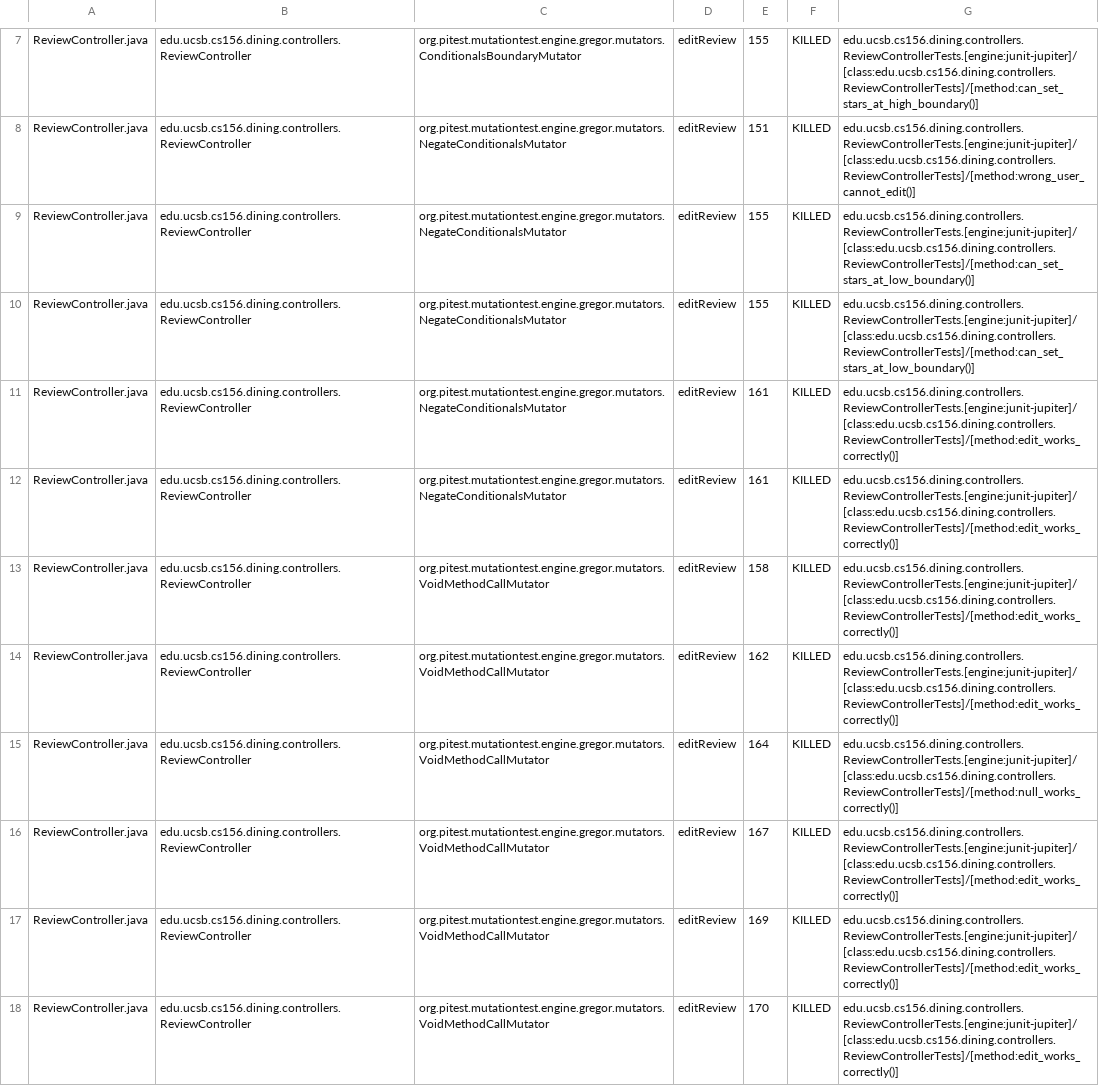
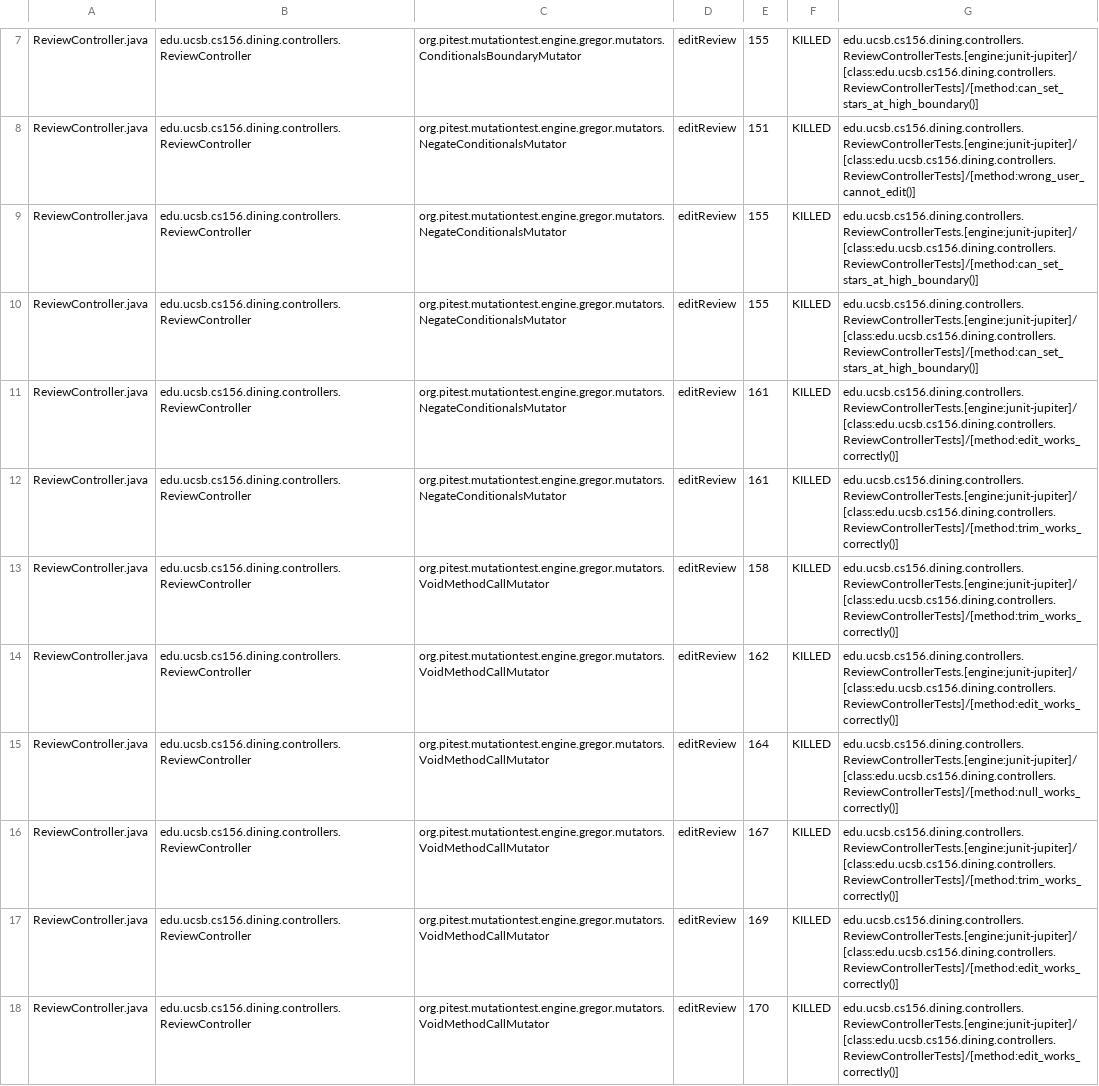
Before and after one commit to ucsb-cs156-s25/proj-dining-s25-04, a CSV file: prs/37/pitest/mutations.csv, drawn as a sheet; only a part is shown, gaps mark what is left out; the diff covers the shown part only.

Commit message:
Deploying to gh-pages from @ ucsb-cs156-s25/proj-dining-s25-04@a21a13b466d492b795392acc2b68c065a54b17a1 🚀

```diff
--- a/prs/37/pitest/mutations.csv
+++ b/prs/37/pitest/mutations.csv
@@ -8,10 +8,10 @@ ReviewController.java,edu.ucsb.cs156.dining.controllers.ReviewController,org.pit
 ReviewController.java,edu.ucsb.cs156.dining.controllers.ReviewController,org.pitest.mutationtest.engine.gregor.mutators.NegateConditionalsMutator,editReview,151,KILLED,edu.ucsb.cs156.dining.controllers.ReviewControllerTests.[engine:junit-jupiter]/[class:edu.ucsb.cs156.dining.controllers.ReviewControllerTests]/[method:wrong_user_cannot_edit()]
-ReviewController.java,edu.ucsb.cs156.dining.controllers.ReviewController,org.pitest.mutationtest.engine.gregor.mutators.NegateConditionalsMutator,editReview,155,KILLED,edu.ucsb.cs156.dining.controllers.ReviewControllerTests.[engine:junit-jupiter]/[class:edu.ucsb.cs156.dining.controllers.ReviewControllerTests]/[method:can_set_stars_at_low_boundary()]
-ReviewController.java,edu.ucsb.cs156.dining.controllers.ReviewController,org.pitest.mutationtest.engine.gregor.mutators.NegateConditionalsMutator,editReview,155,KILLED,edu.ucsb.cs156.dining.controllers.ReviewControllerTests.[engine:junit-jupiter]/[class:edu.ucsb.cs156.dining.controllers.ReviewControllerTests]/[method:can_set_stars_at_low_boundary()]
+ReviewController.java,edu.ucsb.cs156.dining.controllers.ReviewController,org.pitest.mutationtest.engine.gregor.mutators.NegateConditionalsMutator,editReview,155,KILLED,edu.ucsb.cs156.dining.controllers.ReviewControllerTests.[engine:junit-jupiter]/[class:edu.ucsb.cs156.dining.controllers.ReviewControllerTests]/[method:can_set_stars_at_high_boundary()]
+ReviewController.java,edu.ucsb.cs156.dining.controllers.ReviewController,org.pitest.mutationtest.engine.gregor.mutators.NegateConditionalsMutator,editReview,155,KILLED,edu.ucsb.cs156.dining.controllers.ReviewControllerTests.[engine:junit-jupiter]/[class:edu.ucsb.cs156.dining.controllers.ReviewControllerTests]/[method:can_set_stars_at_high_boundary()]
 ReviewController.java,edu.ucsb.cs156.dining.controllers.ReviewController,org.pitest.mutationtest.engine.gregor.mutators.NegateConditionalsMutator,editReview,161,KILLED,edu.ucsb.cs156.dining.controllers.ReviewControllerTests.[engine:junit-jupiter]/[class:edu.ucsb.cs156.dining.controllers.ReviewControllerTests]/[method:edit_works_correctly()]
-ReviewController.java,edu.ucsb.cs156.dining.controllers.ReviewController,org.pitest.mutationtest.engine.gregor.mutators.NegateConditionalsMutator,editReview,161,KILLED,edu.ucsb.cs156.dining.controllers.ReviewControllerTests.[engine:junit-jupiter]/[class:edu.ucsb.cs156.dining.controllers.ReviewControllerTests]/[method:edit_works_correctly()]
-ReviewController.java,edu.ucsb.cs156.dining.controllers.ReviewController,org.pitest.mutationtest.engine.gregor.mutators.VoidMethodCallMutator,editReview,158,KILLED,edu.ucsb.cs156.dining.controllers.ReviewControllerTests.[engine:junit-jupiter]/[class:edu.ucsb.cs156.dining.controllers.ReviewControllerTests]/[method:edit_works_correctly()]
+ReviewController.java,edu.ucsb.cs156.dining.controllers.ReviewController,org.pitest.mutationtest.engine.gregor.mutators.NegateConditionalsMutator,editReview,161,KILLED,edu.ucsb.cs156.dining.controllers.ReviewControllerTests.[engine:junit-jupiter]/[class:edu.ucsb.cs156.dining.controllers.ReviewControllerTests]/[method:trim_works_correctly()]
+ReviewController.java,edu.ucsb.cs156.dining.controllers.ReviewController,org.pitest.mutationtest.engine.gregor.mutators.VoidMethodCallMutator,editReview,158,KILLED,edu.ucsb.cs156.dining.controllers.ReviewControllerTests.[engine:junit-jupiter]/[class:edu.ucsb.cs156.dining.controllers.ReviewControllerTests]/[method:trim_works_correctly()]
 ReviewController.java,edu.ucsb.cs156.dining.controllers.ReviewController,org.pitest.mutationtest.engine.gregor.mutators.VoidMethodCallMutator,editReview,162,KILLED,edu.ucsb.cs156.dining.controllers.ReviewControllerTests.[engine:junit-jupiter]/[class:edu.ucsb.cs156.dining.controllers.ReviewControllerTests]/[method:edit_works_correctly()]
 ReviewController.java,edu.ucsb.cs156.dining.controllers.ReviewController,org.pitest.mutationtest.engine.gregor.mutators.VoidMethodCallMutator,editReview,164,KILLED,edu.ucsb.cs156.dining.controllers.ReviewControllerTests.[engine:junit-jupiter]/[class:edu.ucsb.cs156.dining.controllers.ReviewControllerTests]/[method:null_works_correctly()]
-ReviewController.java,edu.ucsb.cs156.dining.controllers.ReviewController,org.pitest.mutationtest.engine.gregor.mutators.VoidMethodCallMutator,editReview,167,KILLED,edu.ucsb.cs156.dining.controllers.ReviewControllerTests.[engine:junit-jupiter]/[class:edu.ucsb.cs156.dining.controllers.ReviewControllerTests]/[method:edit_works_correctly()]
+ReviewController.java,edu.ucsb.cs156.dining.controllers.ReviewController,org.pitest.mutationtest.engine.gregor.mutators.VoidMethodCallMutator,editReview,167,KILLED,edu.ucsb.cs156.dining.controllers.ReviewControllerTests.[engine:junit-jupiter]/[class:edu.ucsb.cs156.dining.controllers.ReviewControllerTests]/[method:trim_works_correctly()]
 ReviewController.java,edu.ucsb.cs156.dining.controllers.ReviewController,org.pitest.mutationtest.engine.gregor.mutators.VoidMethodCallMutator,editReview,169,KILLED,edu.ucsb.cs156.dining.controllers.ReviewControllerTests.[engine:junit-jupiter]/[class:edu.ucsb.cs156.dining.controllers.ReviewControllerTests]/[method:edit_works_correctly()]
```
Also changed, not shown: 20 edited cells elsewhere in this file, 17 other files.
